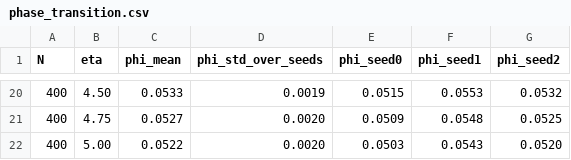
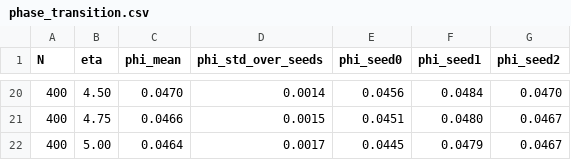
Before and after one commit to mehtan-rahman/PyVicsek, a CSV file: scripts/phase_transition.csv, drawn as a sheet; only a part is shown, gaps mark what is left out; the diff covers the shown part only.

```diff
--- a/scripts/phase_transition.csv
+++ b/scripts/phase_transition.csv
@@ -20,3 +20,3 @@ N,eta,phi_mean,phi_std_over_seeds,phi_seed0,phi_seed1,phi_seed2
-400,4.50,0.0533,0.0019,0.0515,0.0553,0.0532
-400,4.75,0.0527,0.0020,0.0509,0.0548,0.0525
-400,5.00,0.0522,0.0020,0.0503,0.0543,0.0520
+400,4.50,0.0470,0.0014,0.0456,0.0484,0.0470
+400,4.75,0.0466,0.0015,0.0451,0.0480,0.0467
+400,5.00,0.0464,0.0017,0.0445,0.0479,0.0467
```
Also changed, not shown: 90 edited cells elsewhere in this file, 8 other files.
